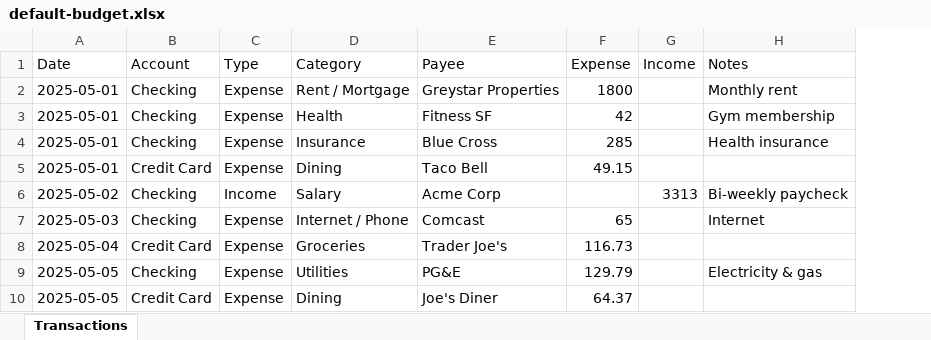
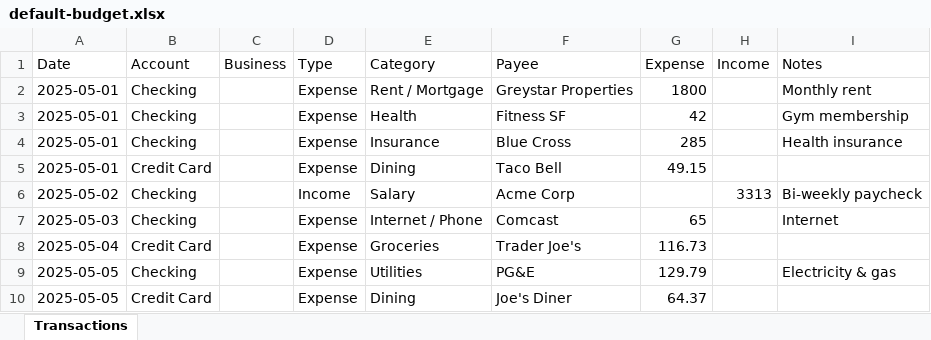
Before and after one commit to craigert/budget, an Excel workbook: static/default-budget.xlsx, sheet Transactions, drawn as a sheet; only a part is shown; values as stored, in another font and other column widths than the file's, no borders; the diff names each change by its address in the sheet, - before the commit and + after, or states it on an @@ line.

Commit message:
Multi-business support: businesses table + tabbed Business page
- Schema v3: new businesses table, transactions get businessId FK.
  Migration moves any isBusiness=1 rows into a "My Business" entity
  so existing tags carry over. Full-table-scan upgrade callback to
  work around the dropped isBusiness index.
- BusinessFormModal: reusable add/edit modal (name, icon, color)
- /business page rebuilt:
  - Pills selector at the top with per-business count badges,
    plus an "All" aggregate view
  - KPI tiles + filtered list scoped to selected business
  - "+ New business" / Edit / Archive flows
  - Per-row dropdown to reassign a transaction to another business
    or untag (replaces the previous on/off toggle)
  - Aggregate view shows a colored business chip on each row
- Transaction edit modal: "Business" select (None or business list)
  replaces the old "Business transaction" checkbox
- CSV importer: optional Business column auto-creates business
  entities; falls back to "single existing business" auto-tag for
  the Business Checking / Business expenses heuristic
- JSON backup v2 includes businesses table for round-trip integrity;
  importer still accepts v1
- Generator emits Business column; default-budget.xlsx/.csv updated

```diff
--- a/static/default-budget.xlsx (sheet Transactions)
+++ b/static/default-budget.xlsx (sheet Transactions)
+column C (Business), empty
```
Also changed, not shown: 9 other files.
